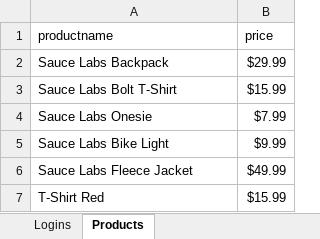
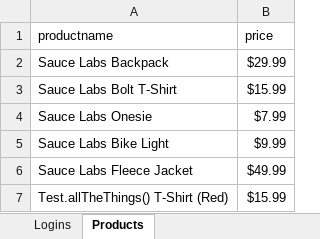
Before and after one commit to jeannieteo/saucedemoTestAutomation, an Excel workbook: src/main/resources/saucedemotestdata.xlsx, sheet Products, drawn as a sheet; values as stored, in another font and other column widths than the file's, no borders; charts and pictures not drawn; the diff names each change by its address in the sheet, - before the commit and + after, or states it on an @@ line.

Commit message:
Added new test in product
Added new test in product
moved files from main to test

```diff
--- a/src/main/resources/saucedemotestdata.xlsx (sheet Products)
+++ b/src/main/resources/saucedemotestdata.xlsx (sheet Products)
-A7 (productname): T-Shirt Red
+A7 (productname): Test.allTheThings() T-Shirt (Red)
```
Also changed, not shown: sheet Logins, 7 other files.
